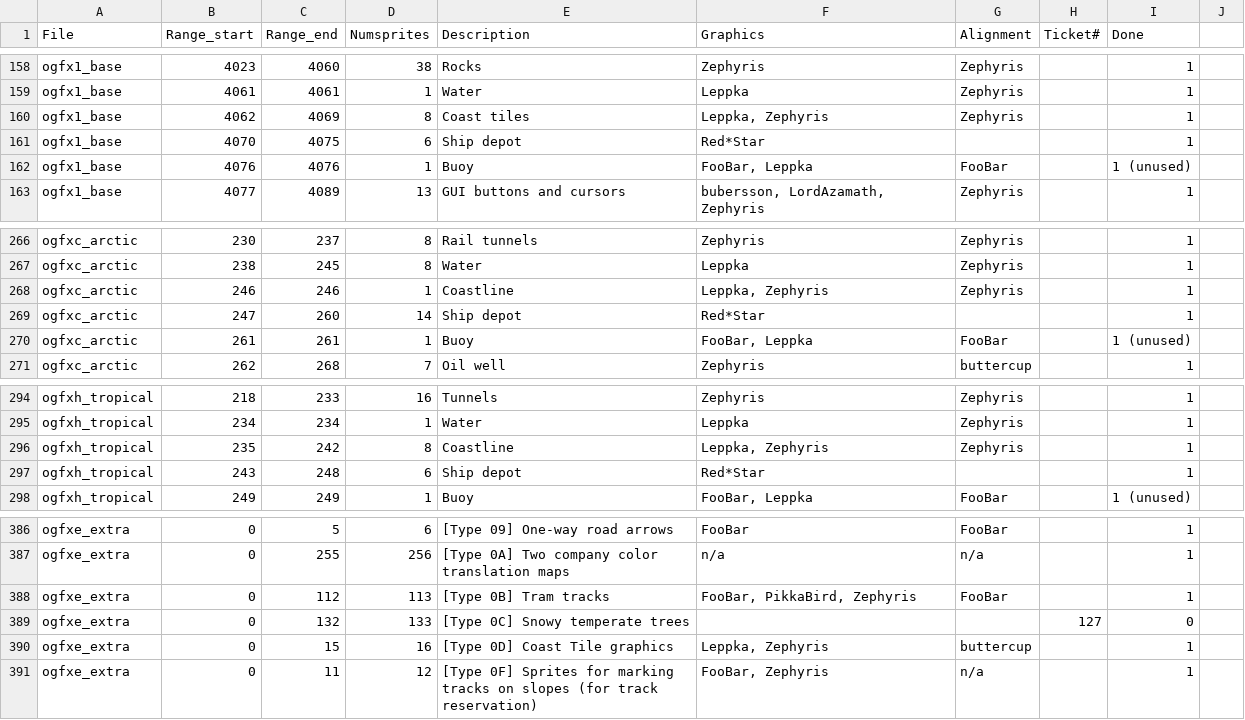
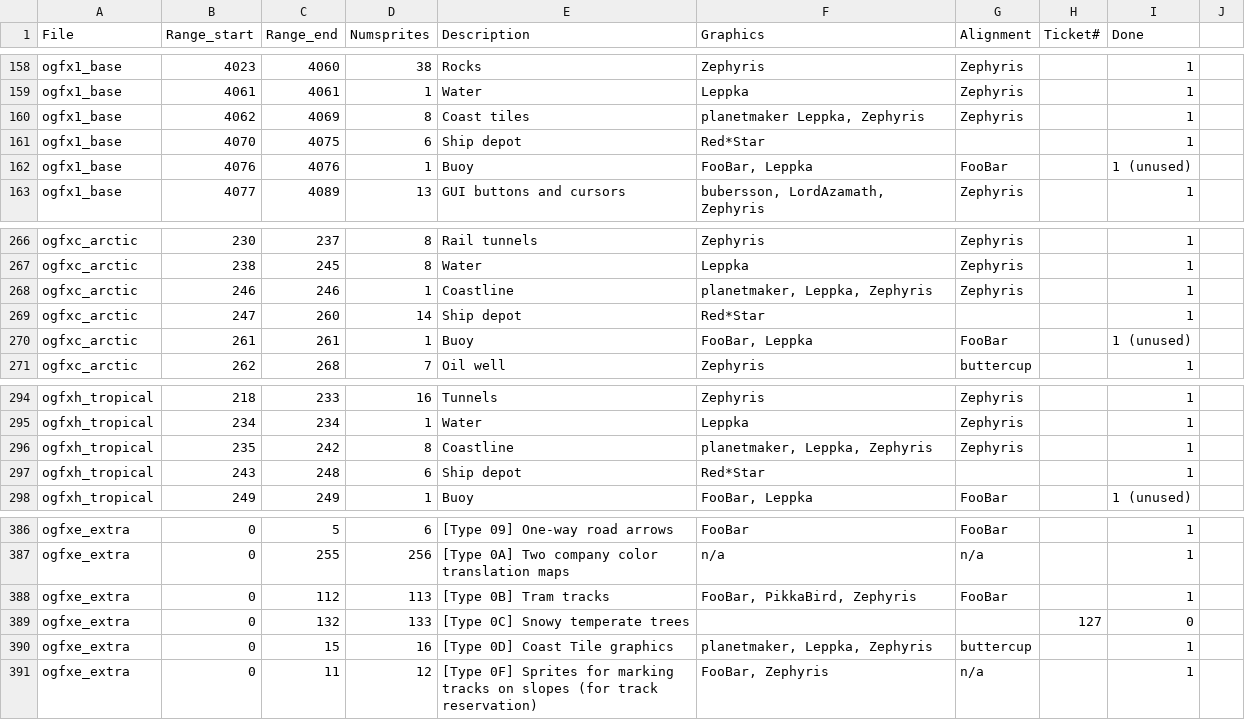
Before and after one commit to J0anJosep/opengfx, a CSV file: docs/authoroverview.csv, drawn as a sheet; only a part is shown, gaps mark what is left out.

```diff
--- a/docs/authoroverview.csv
+++ b/docs/authoroverview.csv
@@ -159,3 +159,3 @@ ogfx1_base;4023;4060;38;Rocks;Zephyris;Zephyris;;1
 ogfx1_base;4061;4061;1;Water;Leppka;Zephyris;;1
-ogfx1_base;4062;4069;8;Coast tiles;Leppka, Zephyris;Zephyris;;1
+ogfx1_base;4062;4069;8;Coast tiles;planetmaker Leppka, Zephyris;Zephyris;;1
 ogfx1_base;4070;4075;6;Ship depot;Red*Star;;;1
@@ -267,3 +267,3 @@ ogfxc_arctic;230;237;8;Rail tunnels;Zephyris;Zephyris;;1
 ogfxc_arctic;238;245;8;Water;Leppka;Zephyris;;1
-ogfxc_arctic;246;246;1;Coastline;Leppka, Zephyris;Zephyris;;1
+ogfxc_arctic;246;246;1;Coastline;planetmaker, Leppka, Zephyris;Zephyris;;1
 ogfxc_arctic;247;260;14;Ship depot;Red*Star;;;1
@@ -295,3 +295,3 @@ ogfxh_tropical;218;233;16;Tunnels;Zephyris;Zephyris;;1
 ogfxh_tropical;234;234;1;Water;Leppka;Zephyris;;1
-ogfxh_tropical;235;242;8;Coastline;Leppka, Zephyris;Zephyris;;1
+ogfxh_tropical;235;242;8;Coastline;planetmaker, Leppka, Zephyris;Zephyris;;1
 ogfxh_tropical;243;248;6;Ship depot;Red*Star;;;1
@@ -389,3 +389,3 @@ ogfxe_extra;0;112;113;[Type 0B] Tram tracks;FooBar, PikkaBird, Zephyris;FooBar;;
 ogfxe_extra;0;132;133;[Type 0C] Snowy temperate trees;;;127;0
-ogfxe_extra;0;15;16;[Type 0D] Coast Tile graphics;Leppka, Zephyris;buttercup;;1
+ogfxe_extra;0;15;16;[Type 0D] Coast Tile graphics;planetmaker, Leppka, Zephyris;buttercup;;1
 ogfxe_extra;0;11;12;[Type 0F] Sprites for marking tracks on slopes (for track reservation);FooBar, Zephyris;n/a;;1
```
Also changed, not shown: 2 other files.
